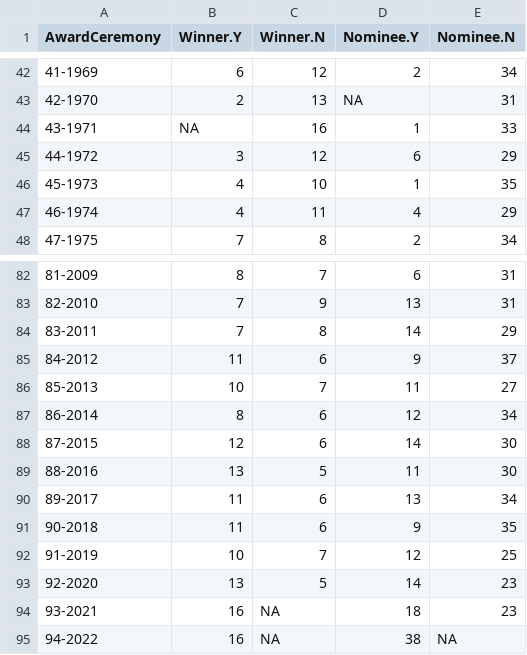
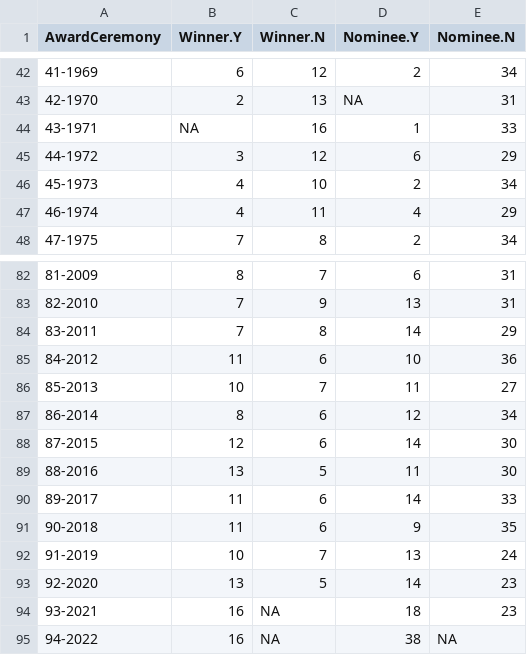
Before and after one commit to jacobmgreer/Media-Consumption, a CSV file: datasets/Oscars/OscarsSummary.csv, drawn as a sheet; only a part is shown, gaps mark what is left out.

```diff
--- a/datasets/Oscars/OscarsSummary.csv
+++ b/datasets/Oscars/OscarsSummary.csv
@@ -45,3 +45,3 @@
 "44-1972",3,12,6,29
-"45-1973",4,10,1,35
+"45-1973",4,10,2,34
 "46-1974",4,11,4,29
@@ -84,3 +84,3 @@
 "83-2011",7,8,14,29
-"84-2012",11,6,9,37
+"84-2012",11,6,10,36
 "85-2013",10,7,11,27
@@ -89,5 +89,5 @@
 "88-2016",13,5,11,30
-"89-2017",11,6,13,34
+"89-2017",11,6,14,33
 "90-2018",11,6,9,35
-"91-2019",10,7,12,25
+"91-2019",10,7,13,24
 "92-2020",13,5,14,23
```
Also changed, not shown: datasets/AFI-Silver.csv, datasets/NYT1000/NYT1000Data.csv, 6 other files.
